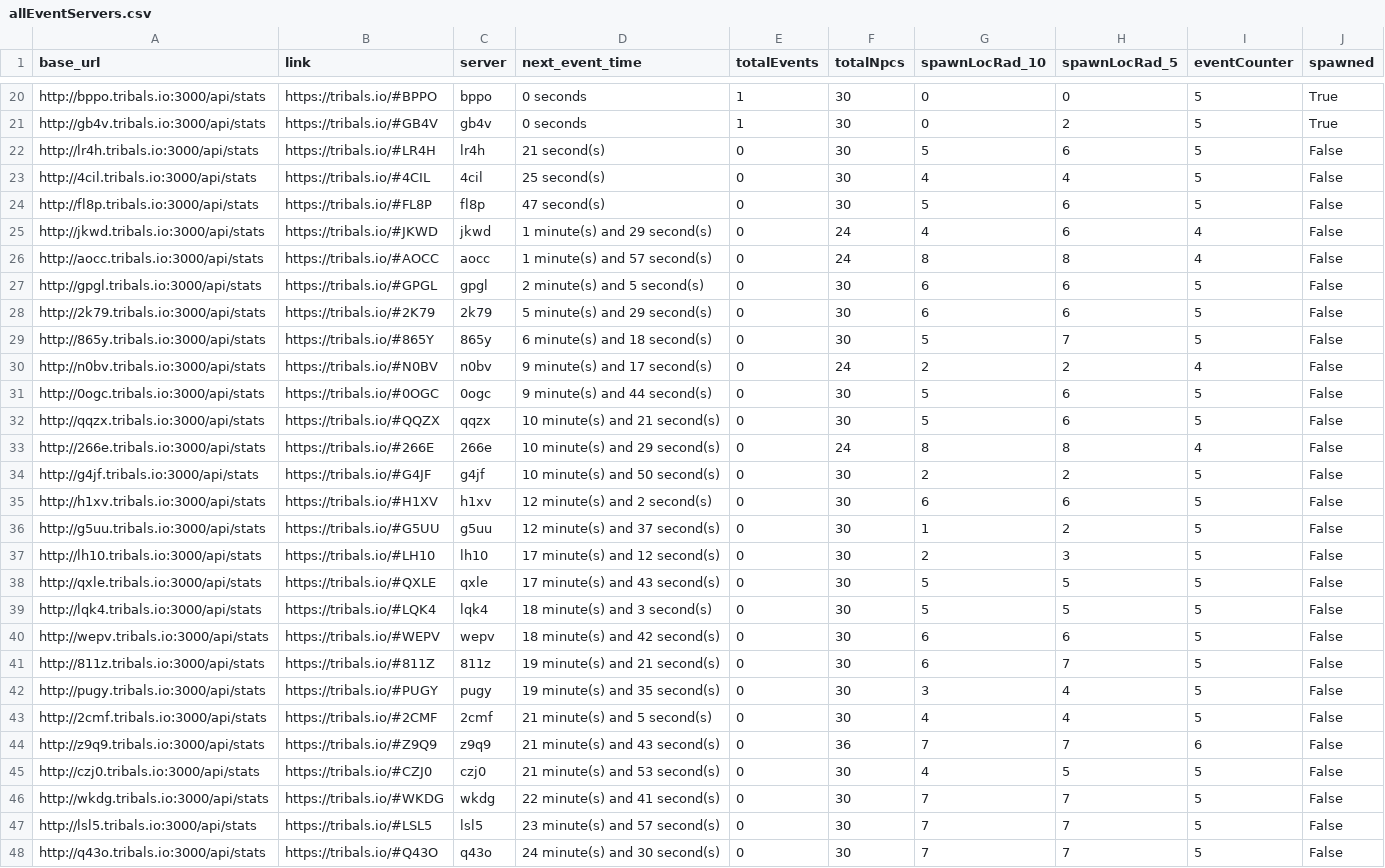
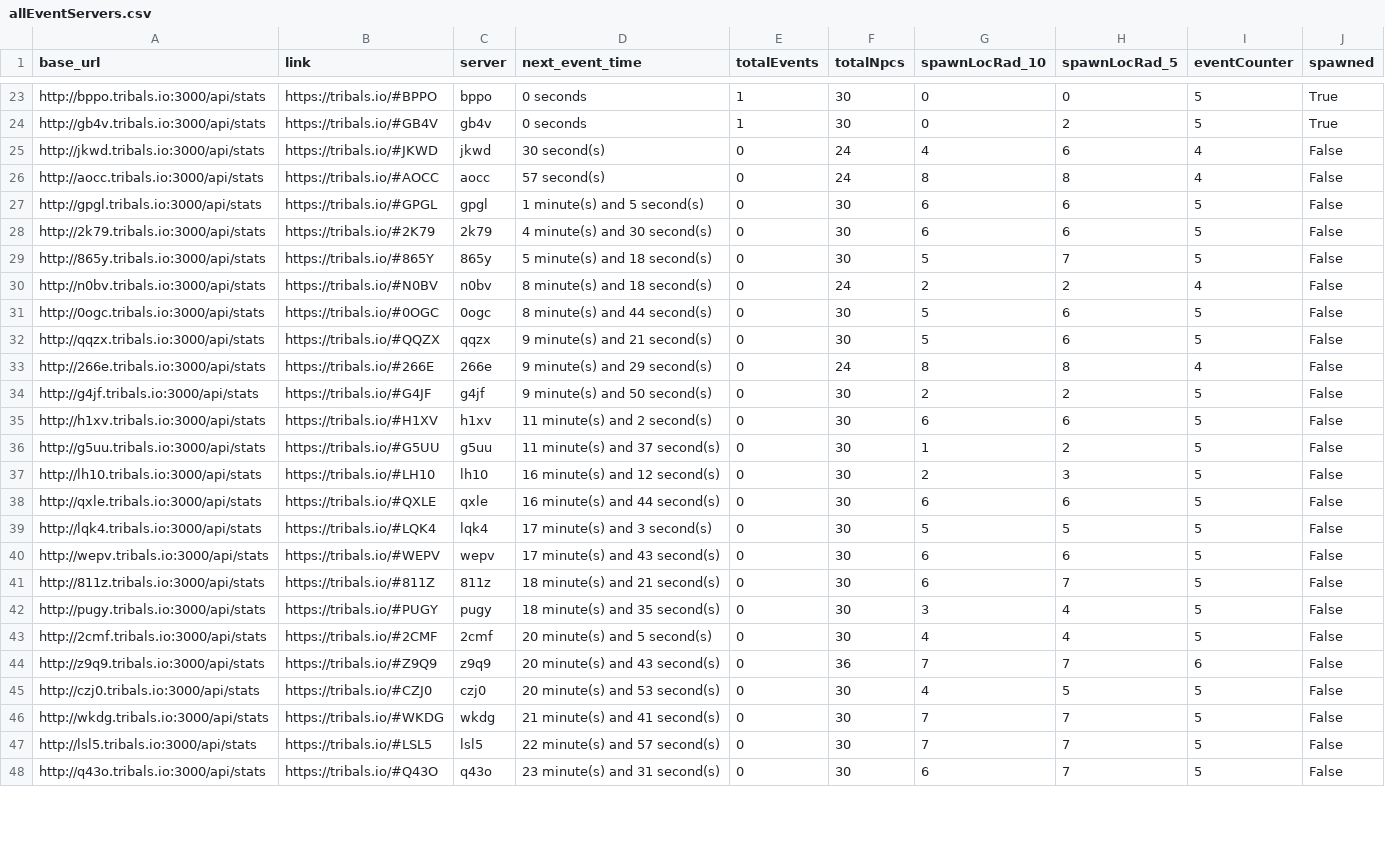
Before and after one commit to HCWcoder/adad, a CSV file: allEventServers.csv, drawn as a sheet; only a part is shown, gaps mark what is left out; removed rows and columns are numbered as before the commit, all else as after; the diff covers the shown part only; the diff names each change by its address in the sheet, - before the commit and + after, or states it on an @@ line.

```diff
--- a/allEventServers.csv
+++ b/allEventServers.csv
-row 22: http://lr4h.tribals.io:3000/api/stats | https://tribals.io/#LR4H | lr4h | 21 second(s) | 0 | 30 | 5 | 6 | 5 | False
-row 23: http://4cil.tribals.io:3000/api/stats | https://tribals.io/#4CIL | 4cil | 25 second(s) | 0 | 30 | 4 | 4 | 5 | False
-row 24: http://fl8p.tribals.io:3000/api/stats | https://tribals.io/#FL8P | fl8p | 47 second(s) | 0 | 30 | 5 | 6 | 5 | False
-D25 (next_event_time): 1 minute(s) and 29 second(s)
+D25 (next_event_time): 30 second(s)
-D26 (next_event_time): 1 minute(s) and 57 second(s)
+D26 (next_event_time): 57 second(s)
-D27 (next_event_time): 2 minute(s) and 5 second(s)
+D27 (next_event_time): 1 minute(s) and 5 second(s)
-D28 (next_event_time): 5 minute(s) and 29 second(s)
+D28 (next_event_time): 4 minute(s) and 30 second(s)
-D29 (next_event_time): 6 minute(s) and 18 second(s)
+D29 (next_event_time): 5 minute(s) and 18 second(s)
-D30 (next_event_time): 9 minute(s) and 17 second(s)
+D30 (next_event_time): 8 minute(s) and 18 second(s)
-D31 (next_event_time): 9 minute(s) and 44 second(s)
+D31 (next_event_time): 8 minute(s) and 44 second(s)
-D32 (next_event_time): 10 minute(s) and 21 second(s)
+D32 (next_event_time): 9 minute(s) and 21 second(s)
-D33 (next_event_time): 10 minute(s) and 29 second(s)
+D33 (next_event_time): 9 minute(s) and 29 second(s)
-D34 (next_event_time): 10 minute(s) and 50 second(s)
+D34 (next_event_time): 9 minute(s) and 50 second(s)
-D35 (next_event_time): 12 minute(s) and 2 second(s)
+D35 (next_event_time): 11 minute(s) and 2 second(s)
-D36 (next_event_time): 12 minute(s) and 37 second(s)
+D36 (next_event_time): 11 minute(s) and 37 second(s)
-D37 (next_event_time): 17 minute(s) and 12 second(s)
+D37 (next_event_time): 16 minute(s) and 12 second(s)
-D38 (next_event_time): 17 minute(s) and 43 second(s)
+D38 (next_event_time): 16 minute(s) and 44 second(s)
-G38 (spawnLocRad_10): 5
+G38 (spawnLocRad_10): 6
-H38 (spawnLocRad_5): 5
+H38 (spawnLocRad_5): 6
-D39 (next_event_time): 18 minute(s) and 3 second(s)
+D39 (next_event_time): 17 minute(s) and 3 second(s)
-D40 (next_event_time): 18 minute(s) and 42 second(s)
+D40 (next_event_time): 17 minute(s) and 43 second(s)
-D41 (next_event_time): 19 minute(s) and 21 second(s)
+D41 (next_event_time): 18 minute(s) and 21 second(s)
-D42 (next_event_time): 19 minute(s) and 35 second(s)
+D42 (next_event_time): 18 minute(s) and 35 second(s)
-D43 (next_event_time): 21 minute(s) and 5 second(s)
+D43 (next_event_time): 20 minute(s) and 5 second(s)
-D44 (next_event_time): 21 minute(s) and 43 second(s)
+D44 (next_event_time): 20 minute(s) and 43 second(s)
-D45 (next_event_time): 21 minute(s) and 53 second(s)
+D45 (next_event_time): 20 minute(s) and 53 second(s)
-D46 (next_event_time): 22 minute(s) and 41 second(s)
+D46 (next_event_time): 21 minute(s) and 41 second(s)
-D47 (next_event_time): 23 minute(s) and 57 second(s)
+D47 (next_event_time): 22 minute(s) and 57 second(s)
-D48 (next_event_time): 24 minute(s) and 30 second(s)
+D48 (next_event_time): 23 minute(s) and 31 second(s)
-G48 (spawnLocRad_10): 7
+G48 (spawnLocRad_10): 6
```
Also changed, not shown: 3 added rows, 2 moved rows and 55 edited cells elsewhere in this file.
